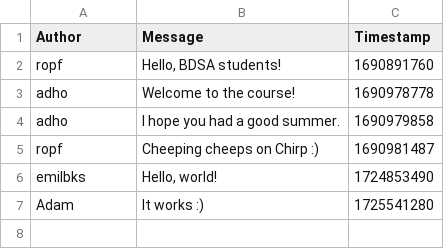
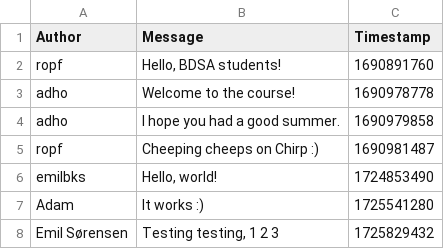
Before and after one commit to ITU-BDSA2024-GROUP1/Chirp, a CSV file: Chirp.CLI/data/chirp_cli_db.csv, drawn as a sheet; the diff names each change by its address in the sheet, - before the commit and + after, or states it on an @@ line.

```diff
--- a/Chirp.CLI/data/chirp_cli_db.csv
+++ b/Chirp.CLI/data/chirp_cli_db.csv
+row 8: Emil Sørensen | Testing testing, 1 2 3 | 1725829432
```
Also changed, not shown: 4 other files.
